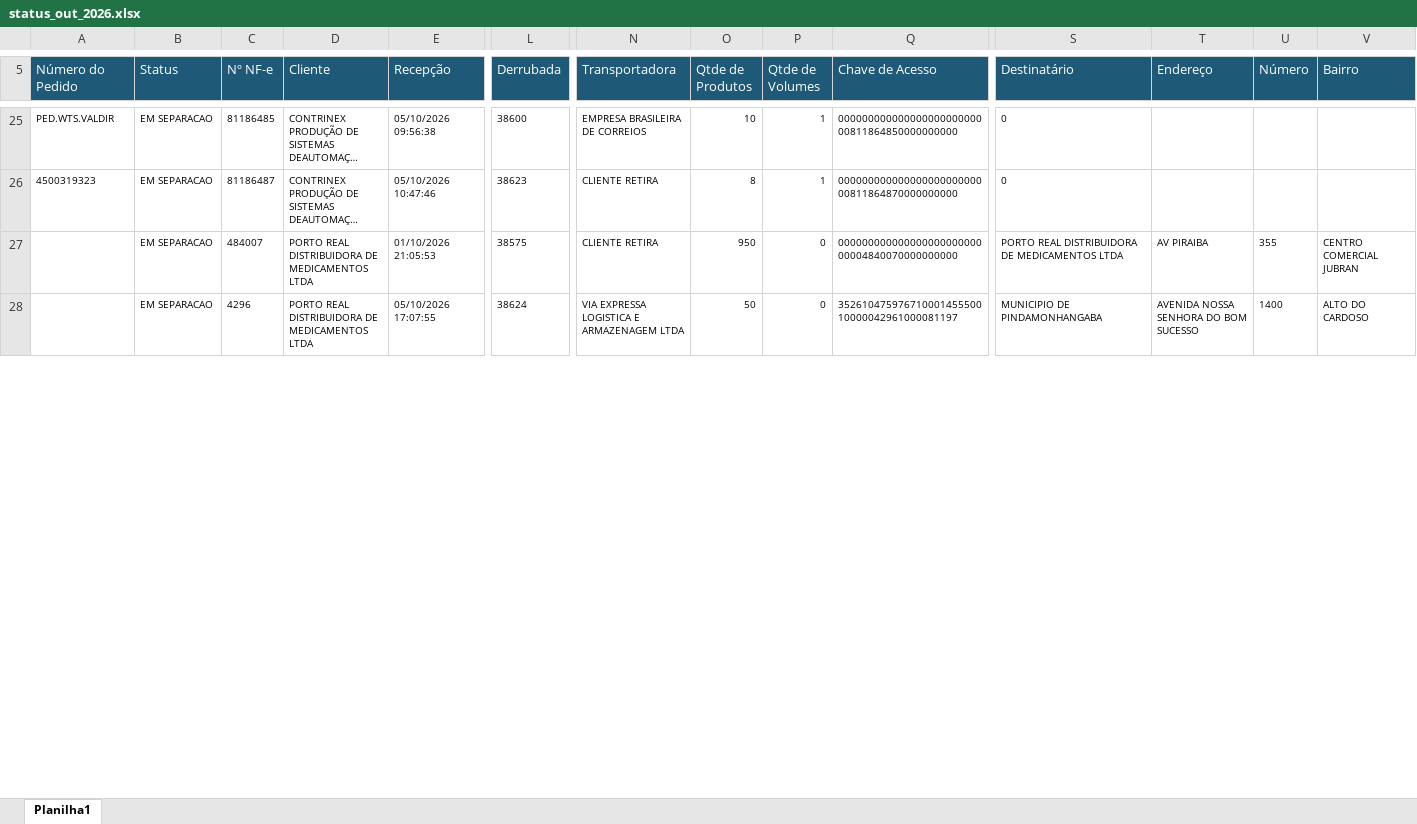
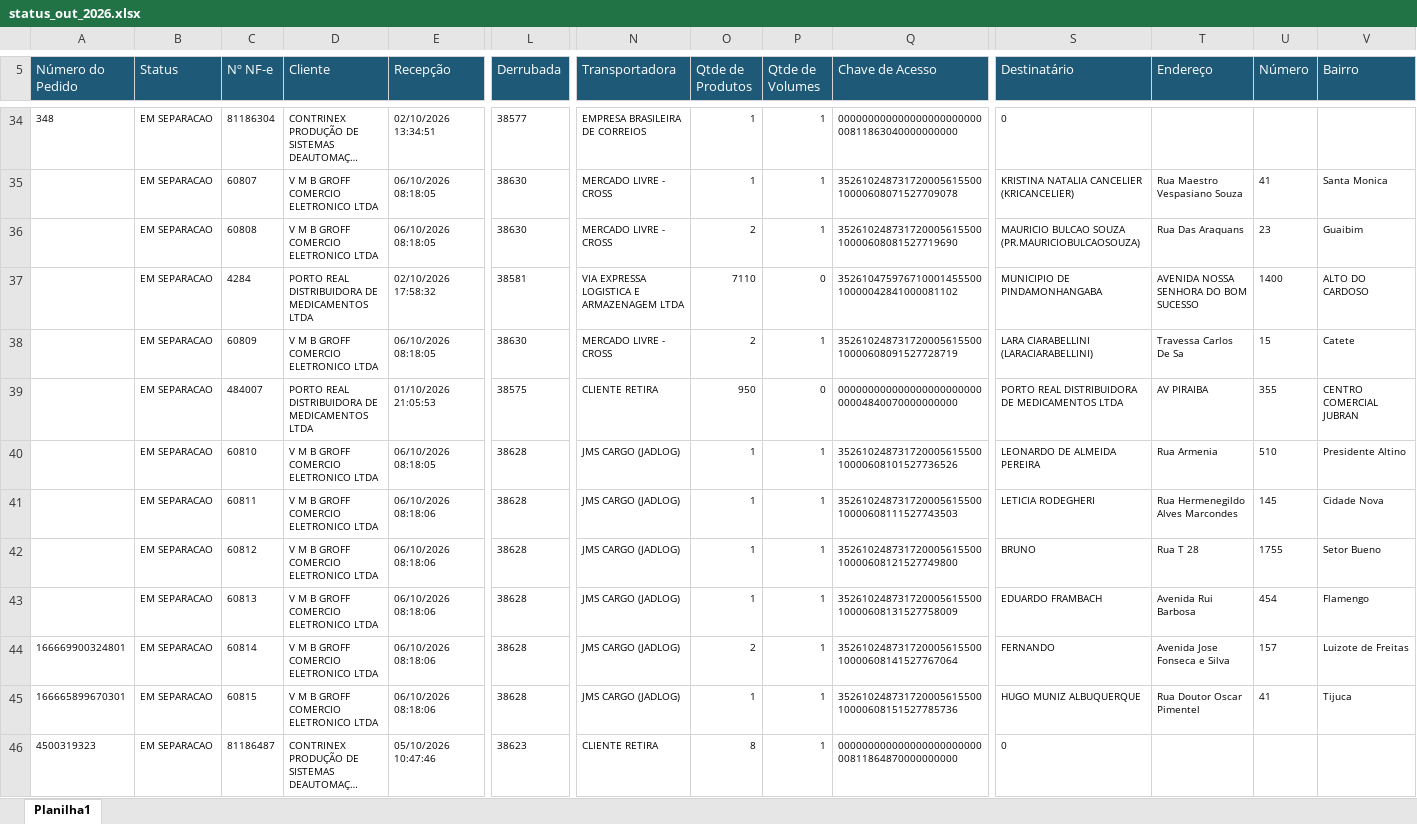
Before and after one commit to phdev2024/dashboard_operacao, an Excel workbook: data/status_saida/operacional/status_out_2026.xlsx, sheet Planilha1, drawn as a sheet; only a part is shown, gaps mark what is left out; long unchanged cells end in …; values as stored, in another font and other column widths than the file's, no borders; addresses are those after the commit; rows hold the shown columns only; the diff covers the shown part only; the diff names each change by its address in the sheet, - before the commit and + after, or states it on an @@ line.

```diff
--- a/data/status_saida/operacional/status_out_2026.xlsx (sheet Planilha1)
+++ b/data/status_saida/operacional/status_out_2026.xlsx (sheet Planilha1)
-A34 (Número do Pedido): PED.WTS.VALDIR
+A34 (Número do Pedido): 348
-C34 (Nº NF-e): 81186485
+C34 (Nº NF-e): 81186304
-E34 (Recepção): 05/10/2026 09:56:38
+E34 (Recepção): 02/10/2026 13:34:51
-L34 (Derrubada): 38600
+L34 (Derrubada): 38577
-O34 (Qtde de Produtos): 10
+O34 (Qtde de Produtos): 1
-Q34 (Chave de Acesso): 00000000000000000000000000811864850000000000
+Q34 (Chave de Acesso): 00000000000000000000000000811863040000000000
+row 35:  | EM SEPARACAO | 60807 | V M B GROFF COMERCIO ELETRONICO LTDA | 06/10/2026 08:18:05 | 38630 | MERCADO LIVRE - CROSS | 1 | 1 | 35261024873172000561550010000608071527709078 | KRISTINA NATALIA CANCELIER (KRICANCELIER) | Rua Maestro Vespasiano Souza | 41 | Santa Monica
+row 36:  | EM SEPARACAO | 60808 | V M B GROFF COMERCIO ELETRONICO LTDA | 06/10/2026 08:18:05 | 38630 | MERCADO LIVRE - CROSS | 2 | 1 | 35261024873172000561550010000608081527719690 | MAURICIO BULCAO SOUZA (PR.MAURICIOBULCAOSOUZA) | Rua Das Araquans | 23 | Guaibim
@@ row 38 moved to row 37: EM SEPARACAO @@
+row 38:  | EM SEPARACAO | 60809 | V M B GROFF COMERCIO ELETRONICO LTDA | 06/10/2026 08:18:05 | 38630 | MERCADO LIVRE - CROSS | 2 | 1 | 35261024873172000561550010000608091527728719 | LARA CIARABELLINI (LARACIARABELLINI) | Travessa Carlos De Sa | 15 | Catete
@@ row 27 moved to row 39: EM SEPARACAO @@
+row 40:  | EM SEPARACAO | 60810 | V M B GROFF COMERCIO ELETRONICO LTDA | 06/10/2026 08:18:05 | 38628 | JMS CARGO (JADLOG) | 1 | 1 | 35261024873172000561550010000608101527736526 | LEONARDO DE ALMEIDA PEREIRA | Rua Armenia | 510 | Presidente Altino
+row 41:  | EM SEPARACAO | 60811 | V M B GROFF COMERCIO ELETRONICO LTDA | 06/10/2026 08:18:06 | 38628 | JMS CARGO (JADLOG) | 1 | 1 | 35261024873172000561550010000608111527743503 | LETICIA RODEGHERI | Rua Hermenegildo Alves Marcondes | 145 | Cidade Nova
+row 42:  | EM SEPARACAO | 60812 | V M B GROFF COMERCIO ELETRONICO LTDA | 06/10/2026 08:18:06 | 38628 | JMS CARGO (JADLOG) | 1 | 1 | 35261024873172000561550010000608121527749800 | BRUNO | Rua T 28 | 1755 | Setor Bueno
+row 43:  | EM SEPARACAO | 60813 | V M B GROFF COMERCIO ELETRONICO LTDA | 06/10/2026 08:18:06 | 38628 | JMS CARGO (JADLOG) | 1 | 1 | 35261024873172000561550010000608131527758009 | EDUARDO FRAMBACH | Avenida Rui Barbosa | 454 | Flamengo
+row 44: 166669900324801 | EM SEPARACAO | 60814 | V M B GROFF COMERCIO ELETRONICO LTDA | 06/10/2026 08:18:06 | 38628 | JMS CARGO (JADLOG) | 2 | 1 | 35261024873172000561550010000608141527767064 | FERNANDO | Avenida Jose Fonseca e Silva | 157 | Luizote de Freitas
+row 45: 166665899670301 | EM SEPARACAO | 60815 | V M B GROFF COMERCIO ELETRONICO LTDA | 06/10/2026 08:18:06 | 38628 | JMS CARGO (JADLOG) | 1 | 1 | 35261024873172000561550010000608151527785736 | HUGO MUNIZ ALBUQUERQUE | Rua Doutor Oscar Pimentel | 41 | Tijuca
@@ row 28 moved to row 69: EM SEPARACAO @@
```
Also changed, not shown: 38 added rows, 16 removed rows, 177 moved rows and 17 edited cells elsewhere in this sheet.
